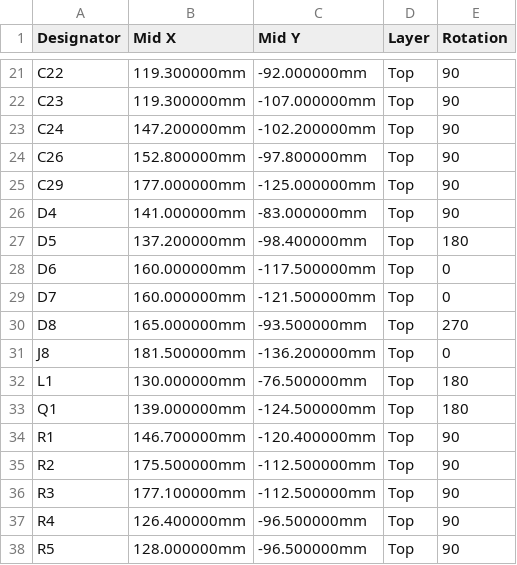
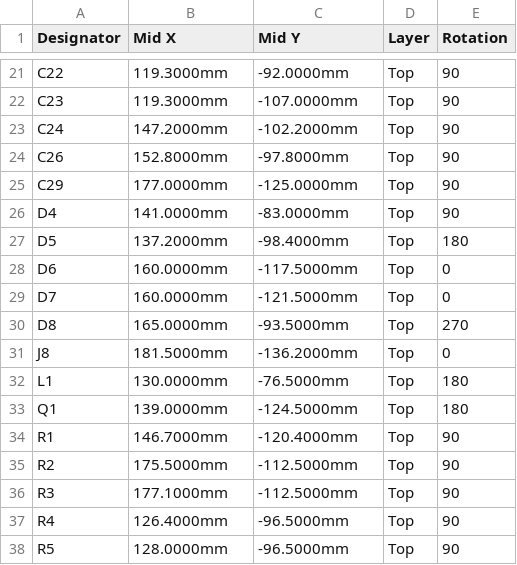
Before and after one commit to ErwanVercruysse/arachne-18, a CSV file: cad/brain_mini/fab/arachne_mini_CPL_JLCPCB.csv, drawn as a sheet; only a part is shown, gaps mark what is left out; the diff covers the shown part only; the diff names each change by its address in the sheet, - before the commit and + after, or states it on an @@ line.

```diff
--- a/cad/brain_mini/fab/arachne_mini_CPL_JLCPCB.csv
+++ b/cad/brain_mini/fab/arachne_mini_CPL_JLCPCB.csv
-B21:B22 (Mid X): 119.300000mm
+B21:B22 (Mid X): 119.3000mm
-C21 (Mid Y): -92.000000mm
+C21 (Mid Y): -92.0000mm
-C22 (Mid Y): -107.000000mm
+C22 (Mid Y): -107.0000mm
-B23 (Mid X): 147.200000mm
+B23 (Mid X): 147.2000mm
-C23 (Mid Y): -102.200000mm
+C23 (Mid Y): -102.2000mm
-B24 (Mid X): 152.800000mm
+B24 (Mid X): 152.8000mm
-C24 (Mid Y): -97.800000mm
+C24 (Mid Y): -97.8000mm
-B25 (Mid X): 177.000000mm
+B25 (Mid X): 177.0000mm
-C25 (Mid Y): -125.000000mm
+C25 (Mid Y): -125.0000mm
-B26 (Mid X): 141.000000mm
+B26 (Mid X): 141.0000mm
-C26 (Mid Y): -83.000000mm
+C26 (Mid Y): -83.0000mm
-B27 (Mid X): 137.200000mm
+B27 (Mid X): 137.2000mm
-C27 (Mid Y): -98.400000mm
+C27 (Mid Y): -98.4000mm
-B28:B29 (Mid X): 160.000000mm
+B28:B29 (Mid X): 160.0000mm
-C28 (Mid Y): -117.500000mm
+C28 (Mid Y): -117.5000mm
-C29 (Mid Y): -121.500000mm
+C29 (Mid Y): -121.5000mm
-B30 (Mid X): 165.000000mm
+B30 (Mid X): 165.0000mm
-C30 (Mid Y): -93.500000mm
+C30 (Mid Y): -93.5000mm
-B31 (Mid X): 181.500000mm
+B31 (Mid X): 181.5000mm
-C31 (Mid Y): -136.200000mm
+C31 (Mid Y): -136.2000mm
-B32 (Mid X): 130.000000mm
+B32 (Mid X): 130.0000mm
-C32 (Mid Y): -76.500000mm
+C32 (Mid Y): -76.5000mm
-B33 (Mid X): 139.000000mm
+B33 (Mid X): 139.0000mm
-C33 (Mid Y): -124.500000mm
+C33 (Mid Y): -124.5000mm
-B34 (Mid X): 146.700000mm
+B34 (Mid X): 146.7000mm
-C34 (Mid Y): -120.400000mm
+C34 (Mid Y): -120.4000mm
-B35 (Mid X): 175.500000mm
+B35 (Mid X): 175.5000mm
-C35:C36 (Mid Y): -112.500000mm
+C35:C36 (Mid Y): -112.5000mm
-B36 (Mid X): 177.100000mm
+B36 (Mid X): 177.1000mm
-B37 (Mid X): 126.400000mm
+B37 (Mid X): 126.4000mm
-C37:C38 (Mid Y): -96.500000mm
+C37:C38 (Mid Y): -96.5000mm
-B38 (Mid X): 128.000000mm
+B38 (Mid X): 128.0000mm
```
Also changed, not shown: 94 edited cells elsewhere in this file, 22 other files.
